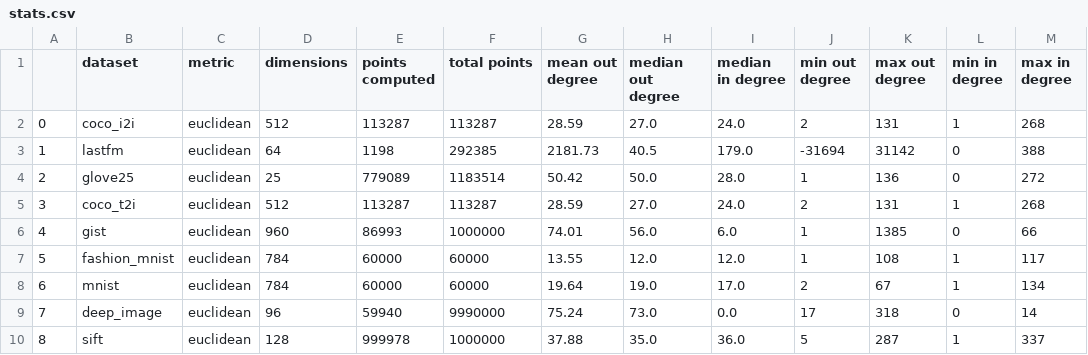
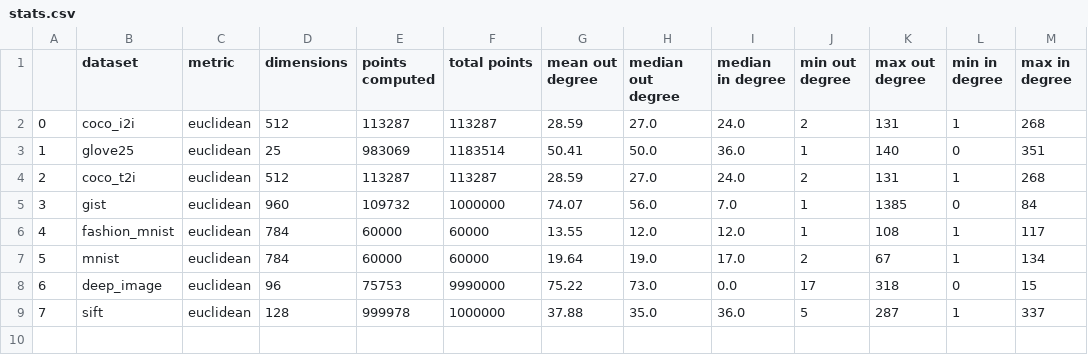
Before and after one commit to PratyushAvi/navigable-graphs, a CSV file: stats.csv, drawn as a sheet; removed rows and columns are numbered as before the commit, all else as after; the diff names each change by its address in the sheet, - before the commit and + after, or states it on an @@ line.

Commit message:
updated states; removed lastfm

```diff
--- a/stats.csv
+++ b/stats.csv
-row 3: 1 | lastfm | euclidean | 64 | 1198 | 292385 | 2181.73 | 40.5 | 179.0 | -31694 | 31142 | 0 | 388
@@ column A renumbered from row 3 down @@
-E3 (points computed): 779089
+E3 (points computed): 983069
-G3 (mean out degree): 50.42
+G3 (mean out degree): 50.41
-I3 (median in degree): 28.0
+I3 (median in degree): 36.0
-K3 (max out degree): 136
+K3 (max out degree): 140
-M3 (max in degree): 272
+M3 (max in degree): 351
-E5 (points computed): 86993
+E5 (points computed): 109732
-G5 (mean out degree): 74.01
+G5 (mean out degree): 74.07
-I5 (median in degree): 6.0
+I5 (median in degree): 7.0
-M5 (max in degree): 66
+M5 (max in degree): 84
-E8 (points computed): 59940
+E8 (points computed): 75753
-G8 (mean out degree): 75.24
+G8 (mean out degree): 75.22
-M8 (max in degree): 14
+M8 (max in degree): 15
```
Also changed, not shown: 7 other files.
